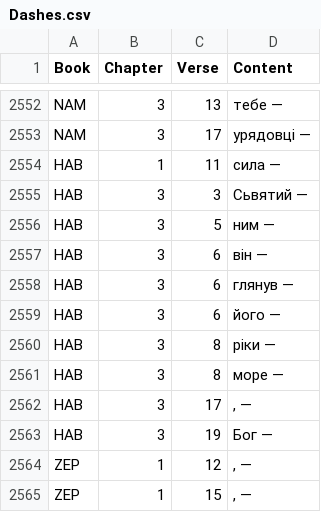
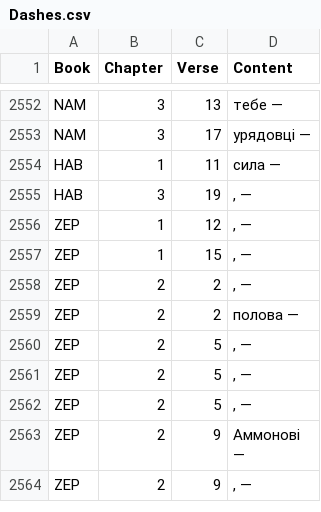
Before and after one commit to seesmof/Biblija-Kulisha, a CSV file: docs/Revision/Logs/Dashes.csv, drawn as a sheet; only a part is shown, gaps mark what is left out; the shorter side is filled out with more unchanged rows.

```diff
--- a/docs/Revision/Logs/Dashes.csv
+++ b/docs/Revision/Logs/Dashes.csv
@@ -2554,11 +2554,3 @@ NAM,3,17,"урядовці —"
 HAB,1,11,"сила —"
-HAB,3,3,"Сьвятий —"
-HAB,3,5,"ним —"
-HAB,3,6,"він —"
-HAB,3,6,"глянув —"
-HAB,3,6,"його —"
-HAB,3,8,"ріки —"
-HAB,3,8,"море —"
-HAB,3,17,", —"
-HAB,3,19,"Бог —"
+HAB,3,19,", —"
 ZEP,1,12,", —"
```
Also changed, not shown: docs/Revision/Logs/Apostrophes.csv, docs/Revision/Logs/F.csv, 2 other files.
